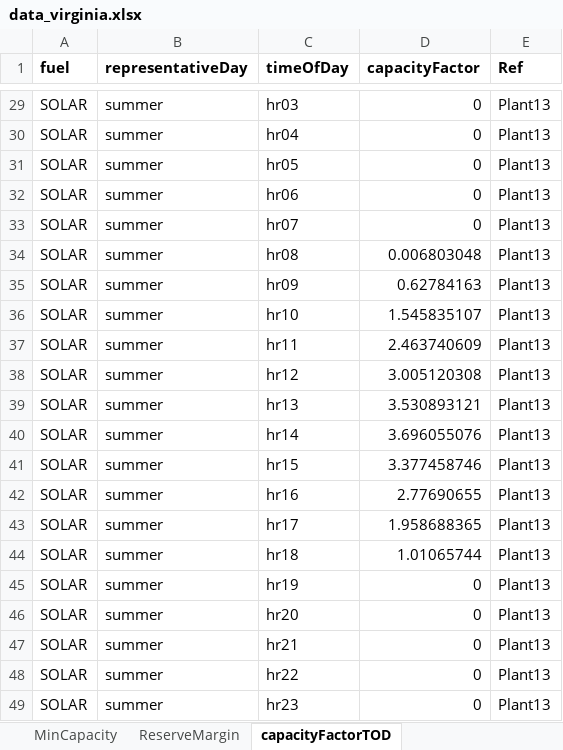
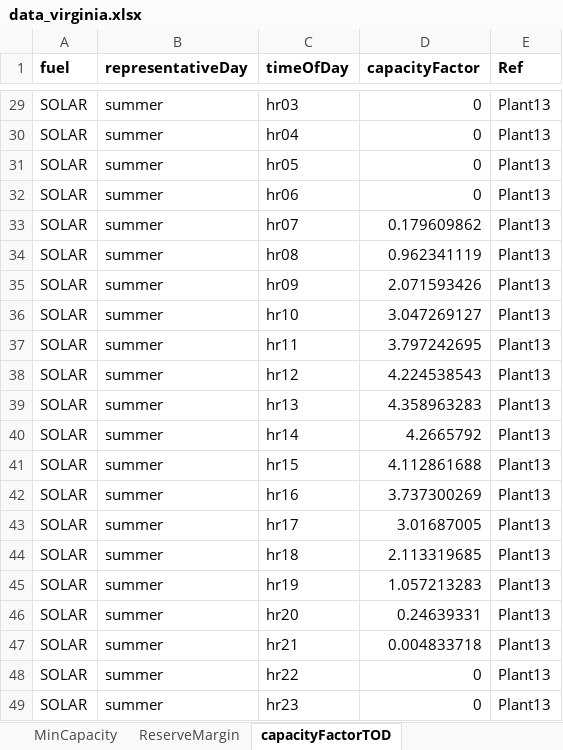
Before and after one commit to coopercenter/temoatools, an Excel workbook: projects/virginia/data/data_virginia.xlsx, sheet capacityFactorTOD, drawn as a sheet; only a part is shown, gaps mark what is left out; values as stored, in another font and other column widths than the file's, no borders; the diff covers the shown part only; the diff names each change by its address in the sheet, - before the commit and + after, or states it on an @@ line.

```diff
--- a/projects/virginia/data/data_virginia.xlsx (sheet capacityFactorTOD)
+++ b/projects/virginia/data/data_virginia.xlsx (sheet capacityFactorTOD)
-D33 (capacityFactor): 0
+D33 (capacityFactor): 0.179609862
-D34 (capacityFactor): 0.006803048
+D34 (capacityFactor): 0.962341119
-D35 (capacityFactor): 0.62784163
+D35 (capacityFactor): 2.071593426
-D36 (capacityFactor): 1.545835107
+D36 (capacityFactor): 3.047269127
-D37 (capacityFactor): 2.463740609
+D37 (capacityFactor): 3.797242695
-D38 (capacityFactor): 3.005120308
+D38 (capacityFactor): 4.224538543
-D39 (capacityFactor): 3.530893121
+D39 (capacityFactor): 4.358963283
-D40 (capacityFactor): 3.696055076
+D40 (capacityFactor): 4.2665792
-D41 (capacityFactor): 3.377458746
+D41 (capacityFactor): 4.112861688
-D42 (capacityFactor): 2.77690655
+D42 (capacityFactor): 3.737300269
-D43 (capacityFactor): 1.958688365
+D43 (capacityFactor): 3.01687005
-D44 (capacityFactor): 1.01065744
+D44 (capacityFactor): 2.113319685
-D45 (capacityFactor): 0
+D45 (capacityFactor): 1.057213283
-D46 (capacityFactor): 0
+D46 (capacityFactor): 0.24639331
-D47 (capacityFactor): 0
+D47 (capacityFactor): 0.004833718
```
Also changed, not shown: 65 edited cells elsewhere in this sheet, sheet PowerPlantsConstraints, sheet PowerPlantsPerformance, sheet PowerPlants, sheet PowerPlantsCosts, sheet PowerPlantsExisting, sheet ReserveMargin, 1 more sheet, projects/virginia/data/scenarios_multiple.xlsx.
